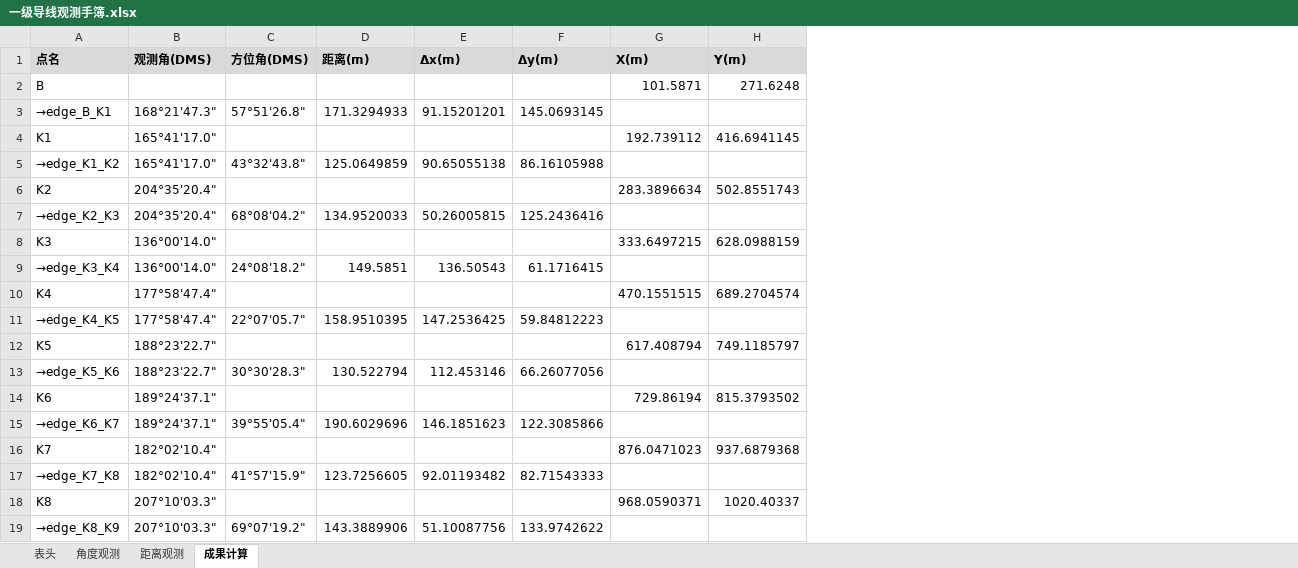
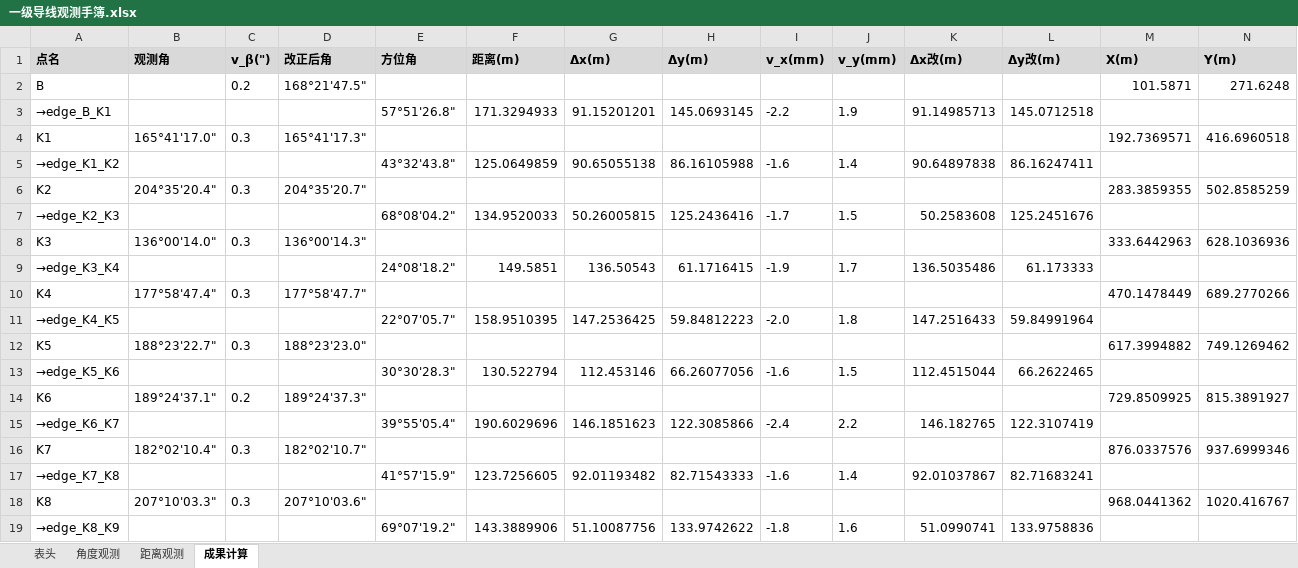
Before and after one commit to p1lab/-CeHui, an Excel workbook: output/一级导线观测手簿.xlsx, sheet 成果计算, drawn as a sheet; only a part is shown; values as stored, in another font and other column widths than the file's, no borders; addresses are those after the commit; the diff covers the shown part only; the diff names each change by its address in the sheet, - before the commit and + after, or states it on an @@ line.

```diff
--- a/output/一级导线观测手簿.xlsx (sheet 成果计算)
+++ b/output/一级导线观测手簿.xlsx (sheet 成果计算)
+column C (v_β(")), rows 2-18: 0.2 |  | 0.3 |  | 0.3 |  | 0.3 |  | 0.3 |  | 0.3 |  | 0.2 |  | 0.3 |  | 0.3
+column D (改正后角), rows 2-18: 168°21'47.5" |  | 165°41'17.3" |  | 204°35'20.7" |  | 136°00'14.3" |  | 177°58'47.7" |  | 188°23'23.0" |  | 189°24'37.3" |  | 182°02'10.7" |  | 207°10'03.6"
+column I (v_x(mm)), rows 3-19: -2.2 |  | -1.6 |  | -1.7 |  | -1.9 |  | -2.0 |  | -1.6 |  | -2.4 |  | -1.6 |  | -1.8
+column J (v_y(mm)), rows 3-19: 1.9 |  | 1.4 |  | 1.5 |  | 1.7 |  | 1.8 |  | 1.5 |  | 2.2 |  | 1.4 |  | 1.6
+column K (Δx改(m)), rows 3-19: 91.14985713 |  | 90.64897838 |  | 50.2583608 |  | 136.5035486 |  | 147.2516433 |  | 112.4515044 |  | 146.182765 |  | 92.01037867 |  | 51.0990741
+column L (Δy改(m)), rows 3-19: 145.0712518 |  | 86.16247411 |  | 125.2451676 |  | 61.173333 |  | 59.84991964 |  | 66.2622465 |  | 122.3107419 |  | 82.71683241 |  | 133.9758836
-B1: 观测角(DMS)
+B1: 观测角
-E1: 方位角(DMS)
+E1: 方位角
-B3 (观测角): 168°21'47.3"
+B3 (观测角): (empty)
-M4 (X(m)): 192.739112
+M4 (X(m)): 192.7369571
-N4 (Y(m)): 416.6941145
+N4 (Y(m)): 416.6960518
-B5 (观测角): 165°41'17.0"
+B5 (观测角): (empty)
-M6 (X(m)): 283.3896634
+M6 (X(m)): 283.3859355
-N6 (Y(m)): 502.8551743
+N6 (Y(m)): 502.8585259
-B7 (观测角): 204°35'20.4"
+B7 (观测角): (empty)
-M8 (X(m)): 333.6497215
+M8 (X(m)): 333.6442963
-N8 (Y(m)): 628.0988159
+N8 (Y(m)): 628.1036936
-B9 (观测角): 136°00'14.0"
+B9 (观测角): (empty)
-M10 (X(m)): 470.1551515
+M10 (X(m)): 470.1478449
-N10 (Y(m)): 689.2704574
+N10 (Y(m)): 689.2770266
-B11 (观测角): 177°58'47.4"
+B11 (观测角): (empty)
-M12 (X(m)): 617.408794
+M12 (X(m)): 617.3994882
-N12 (Y(m)): 749.1185797
+N12 (Y(m)): 749.1269462
-B13 (观测角): 188°23'22.7"
+B13 (观测角): (empty)
-M14 (X(m)): 729.86194
+M14 (X(m)): 729.8509925
-N14 (Y(m)): 815.3793502
+N14 (Y(m)): 815.3891927
-B15 (观测角): 189°24'37.1"
+B15 (观测角): (empty)
-M16 (X(m)): 876.0471023
+M16 (X(m)): 876.0337576
-N16 (Y(m)): 937.6879368
+N16 (Y(m)): 937.6999346
-B17 (观测角): 182°02'10.4"
+B17 (观测角): (empty)
-M18 (X(m)): 968.0590371
+M18 (X(m)): 968.0441362
-N18 (Y(m)): 1020.40337
+N18 (Y(m)): 1020.416767
-B19 (观测角): 207°10'03.3"
+B19 (观测角): (empty)
```
Also changed, not shown: 15 edited cells elsewhere in this sheet, output/二等水准观测手簿.xlsx, 25 other files.
